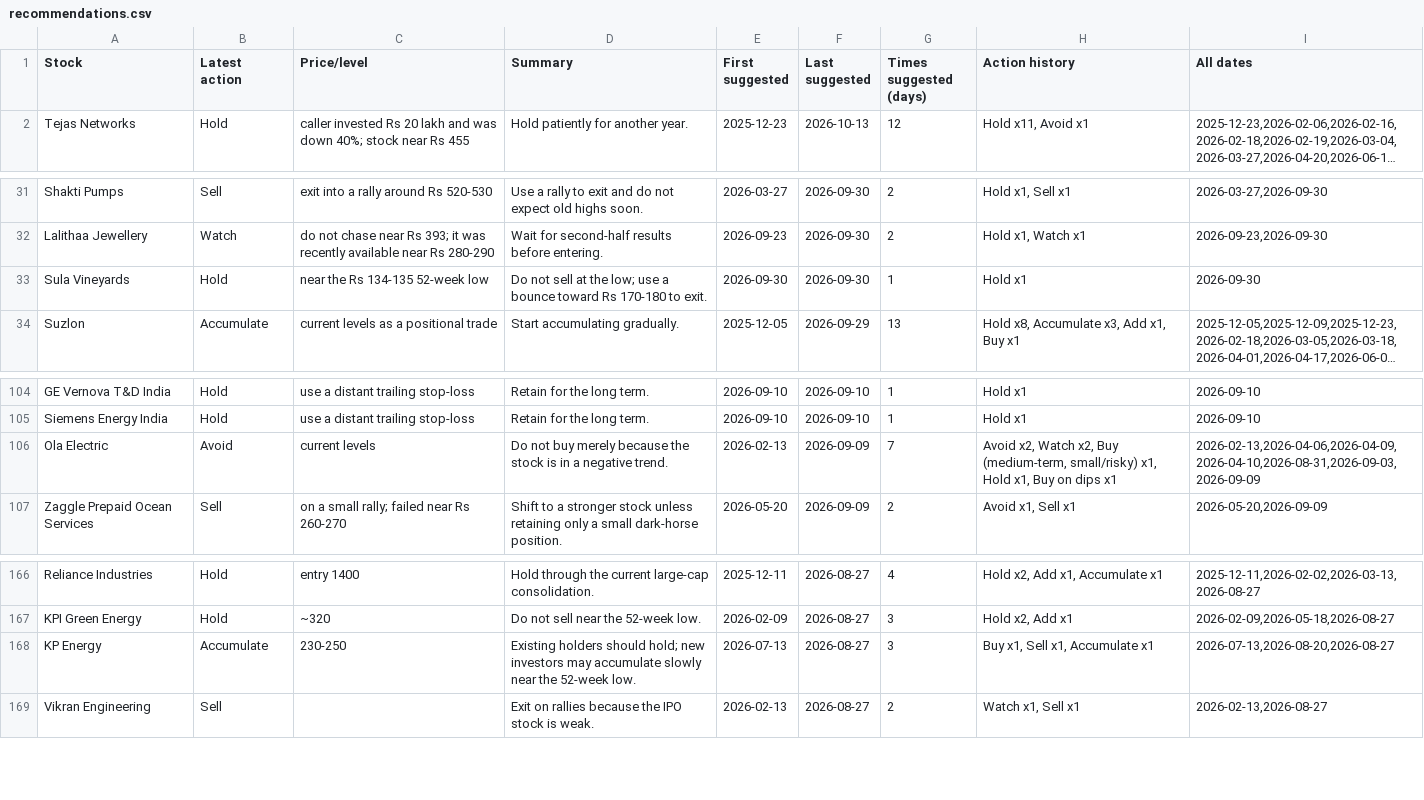
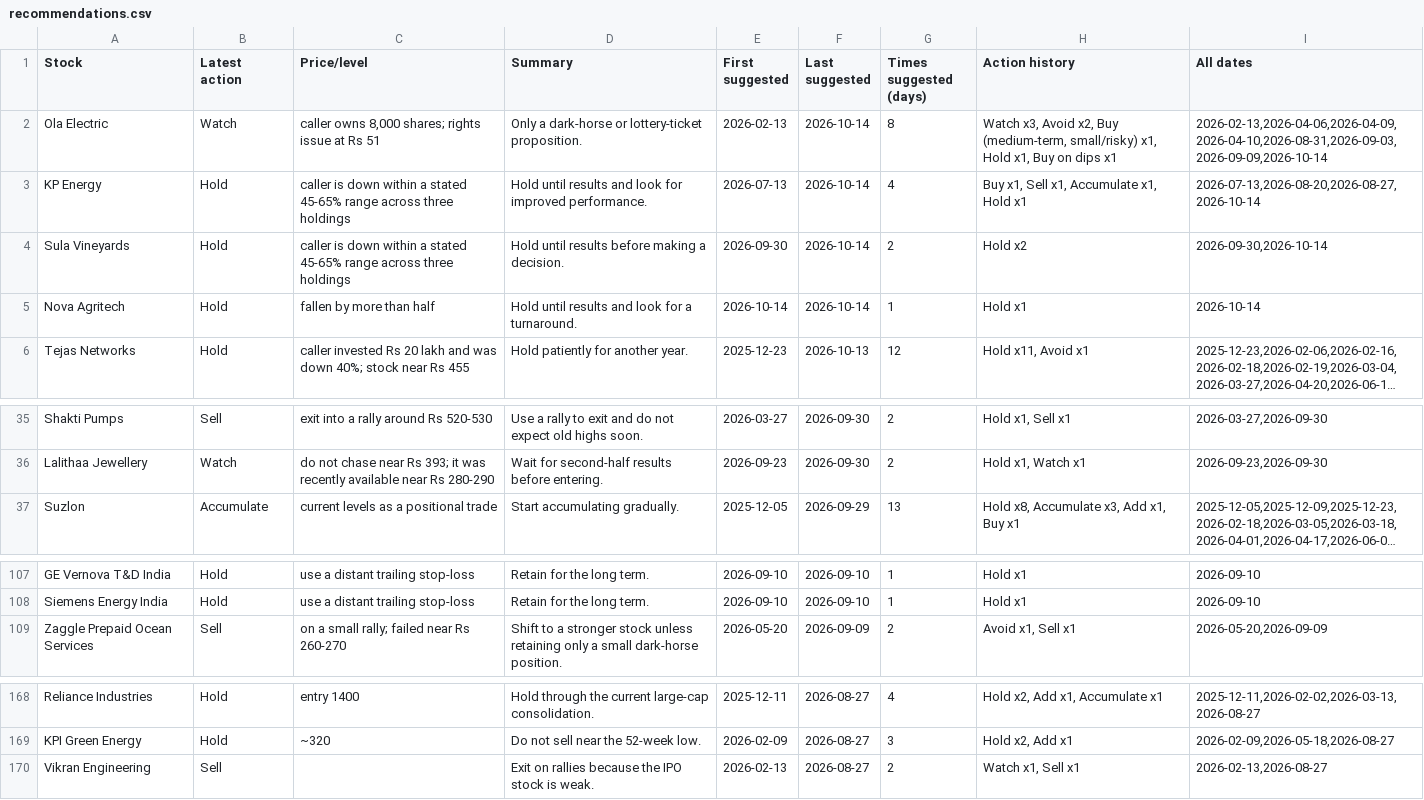
Before and after one commit to teja788/business_breakfast_youtube_summarizer, a CSV file: output/kutumba_rao/recommendations.csv, drawn as a sheet; only a part is shown, gaps mark what is left out; long unchanged cells end in …; removed rows and columns are numbered as before the commit, all else as after; the diff names each change by its address in the sheet, - before the commit and + after, or states it on an @@ line.

Commit message:
Add 2026-10-14 episode; refresh tables/scorecard/dashboard

```diff
--- a/output/kutumba_rao/recommendations.csv
+++ b/output/kutumba_rao/recommendations.csv
+row 2: Ola Electric | Watch | caller owns 8,000 shares; rights issue at Rs 51 | Only a dark-horse or lottery-ticket proposition. | 2026-02-13 | 2026-10-14 | 8 | Watch x3, Avoid x2, Buy (medium-term, small/risky) x1, Hold x1, Buy on dips x1 | 2026-02-13,2026-04-06,2026-04-09,2026-04-10,2026-08-31,2026-09-03,2026-09-09,2026-10-14
+row 3: KP Energy | Hold | caller is down within a stated 45-65% range across three holdings | Hold until results and look for improved performance. | 2026-07-13 | 2026-10-14 | 4 | Buy x1, Sell x1, Accumulate x1, Hold x1 | 2026-07-13,2026-08-20,2026-08-27,2026-10-14
+row 4: Sula Vineyards | Hold | caller is down within a stated 45-65% range across three holdings | Hold until results before making a decision. | 2026-09-30 | 2026-10-14 | 2 | Hold x2 | 2026-09-30,2026-10-14
+row 5: Nova Agritech | Hold | fallen by more than half | Hold until results and look for a turnaround. | 2026-10-14 | 2026-10-14 | 1 | Hold x1 | 2026-10-14
-row 33: Sula Vineyards | Hold | near the Rs 134-135 52-week low | Do not sell at the low; use a bounce toward Rs 170-180 to exit. | 2026-09-30 | 2026-09-30 | 1 | Hold x1 | 2026-09-30
-row 106: Ola Electric | Avoid | current levels | Do not buy merely because the stock is in a negative trend. | 2026-02-13 | 2026-09-09 | 7 | Avoid x2, Watch x2, Buy (medium-term, small/risky) x1, Hold x1, Buy on dips x1 | 2026-02-13,2026-04-06,2026-04-09,2026-04-10,2026-08-31,2026-09-03,2026-09-09
-row 168: KP Energy | Accumulate | 230-250 | Existing holders should hold; new investors may accumulate slowly near the 52-week low. | 2026-07-13 | 2026-08-27 | 3 | Buy x1, Sell x1, Accumulate x1 | 2026-07-13,2026-08-20,2026-08-27
```
Also changed, not shown: output/scorecard/scorecard.csv, 16 other files.
